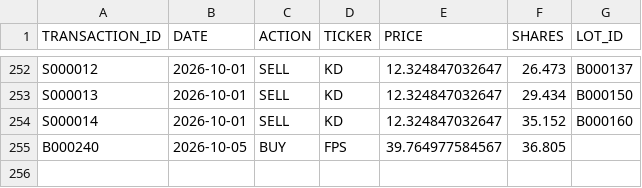
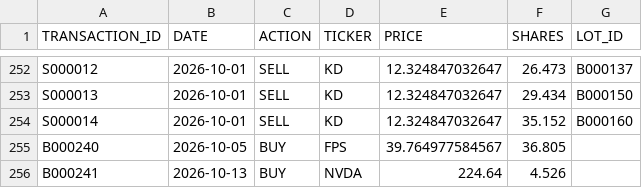
Before and after one commit to craigrow/Simple_Portfolio, a CSV file: portfolios/foolish_portfolio/transactions.csv, drawn as a sheet; only a part is shown, gaps mark what is left out; the diff names each change by its address in the sheet, - before the commit and + after, or states it on an @@ line.

Commit message:
Add approved October portfolio transactions and Fundrise prices

```diff
--- a/portfolios/foolish_portfolio/transactions.csv
+++ b/portfolios/foolish_portfolio/transactions.csv
+row 256: B000241 | 2026-10-13 | BUY | NVDA | 224.64 | 4.526
```
Also changed, not shown: portfolios/crypto_portfolio/transactions.csv, portfolios/fundrise_portfolio/transactions.csv, 4 other files.
